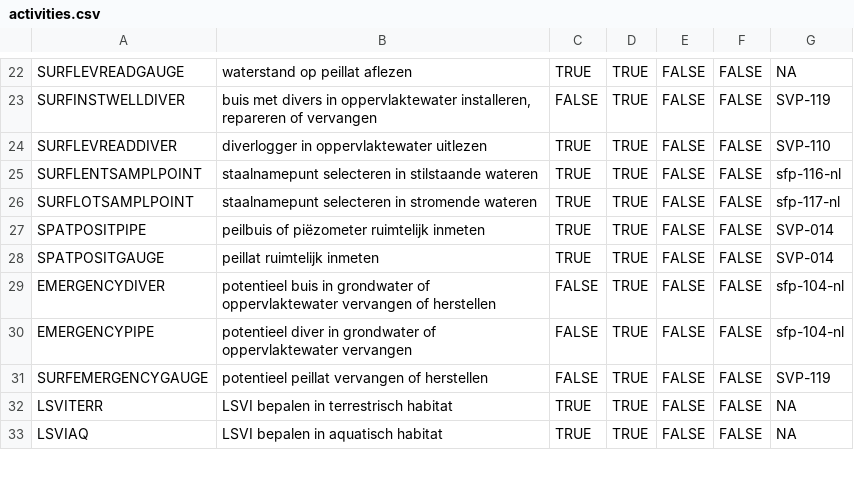
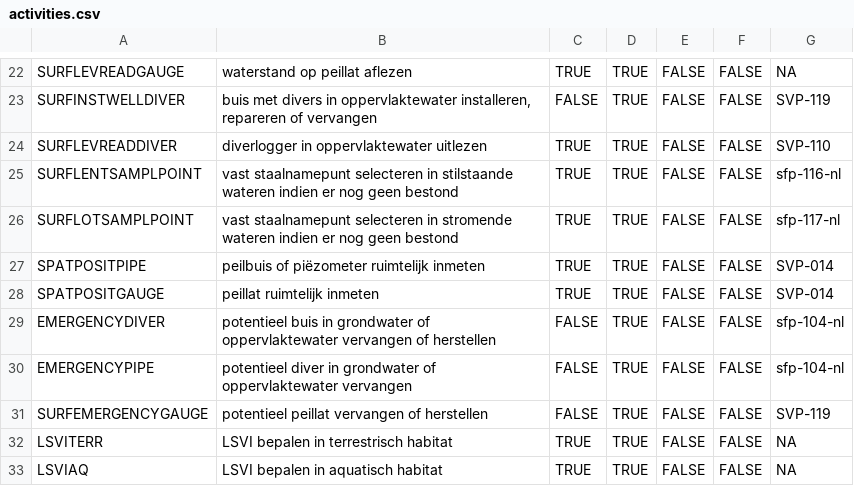
Before and after one commit to inbo/n2khab-mne-designs, a CSV file: 100_design_common/010_prototyping_sampling_and_revisit_design/data/text/raw/activities.csv, drawn as a sheet; only a part is shown, gaps mark what is left out.

```diff
--- a/100_design_common/010_prototyping_sampling_and_revisit_design/data/text/raw/activities.csv
+++ b/100_design_common/010_prototyping_sampling_and_revisit_design/data/text/raw/activities.csv
@@ -24,4 +24,4 @@ SURFINSTWELLDIVER,"buis met divers in oppervlaktewater installeren, repareren of
 SURFLEVREADDIVER,diverlogger in oppervlaktewater uitlezen,TRUE,TRUE,FALSE,FALSE,SVP-110
-SURFLENTSAMPLPOINT,staalnamepunt selecteren in stilstaande wateren,TRUE,TRUE,FALSE,FALSE,sfp-116-nl
-SURFLOTSAMPLPOINT,staalnamepunt selecteren in stromende wateren,TRUE,TRUE,FALSE,FALSE,sfp-117-nl
+SURFLENTSAMPLPOINT,vast staalnamepunt selecteren in stilstaande wateren indien er nog geen bestond,TRUE,TRUE,FALSE,FALSE,sfp-116-nl
+SURFLOTSAMPLPOINT,vast staalnamepunt selecteren in stromende wateren indien er nog geen bestond,TRUE,TRUE,FALSE,FALSE,sfp-117-nl
 SPATPOSITPIPE,peilbuis of piëzometer ruimtelijk inmeten,TRUE,TRUE,FALSE,FALSE,SVP-014
```
Also changed, not shown: 100_design_common/010_prototyping_sampling_and_revisit_design/data/text/raw/activity_sequences.csv, 3 other files.
